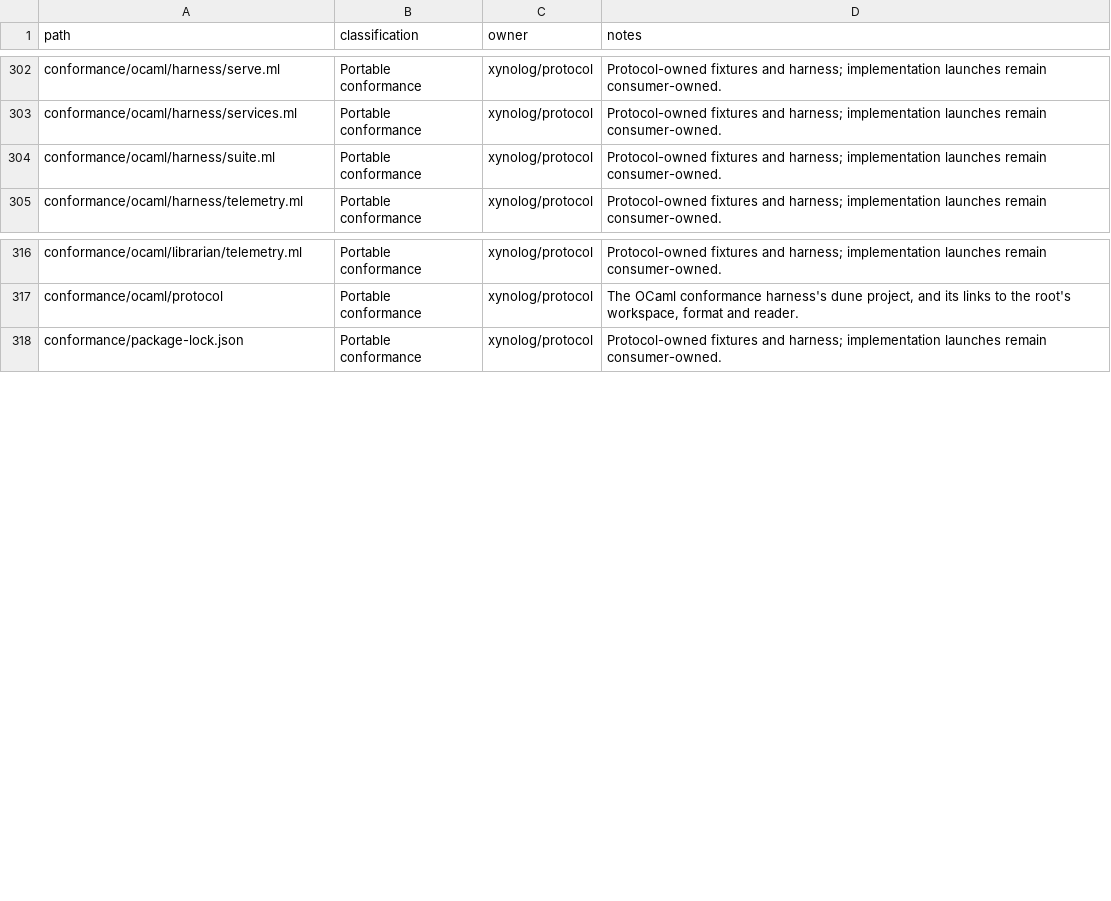
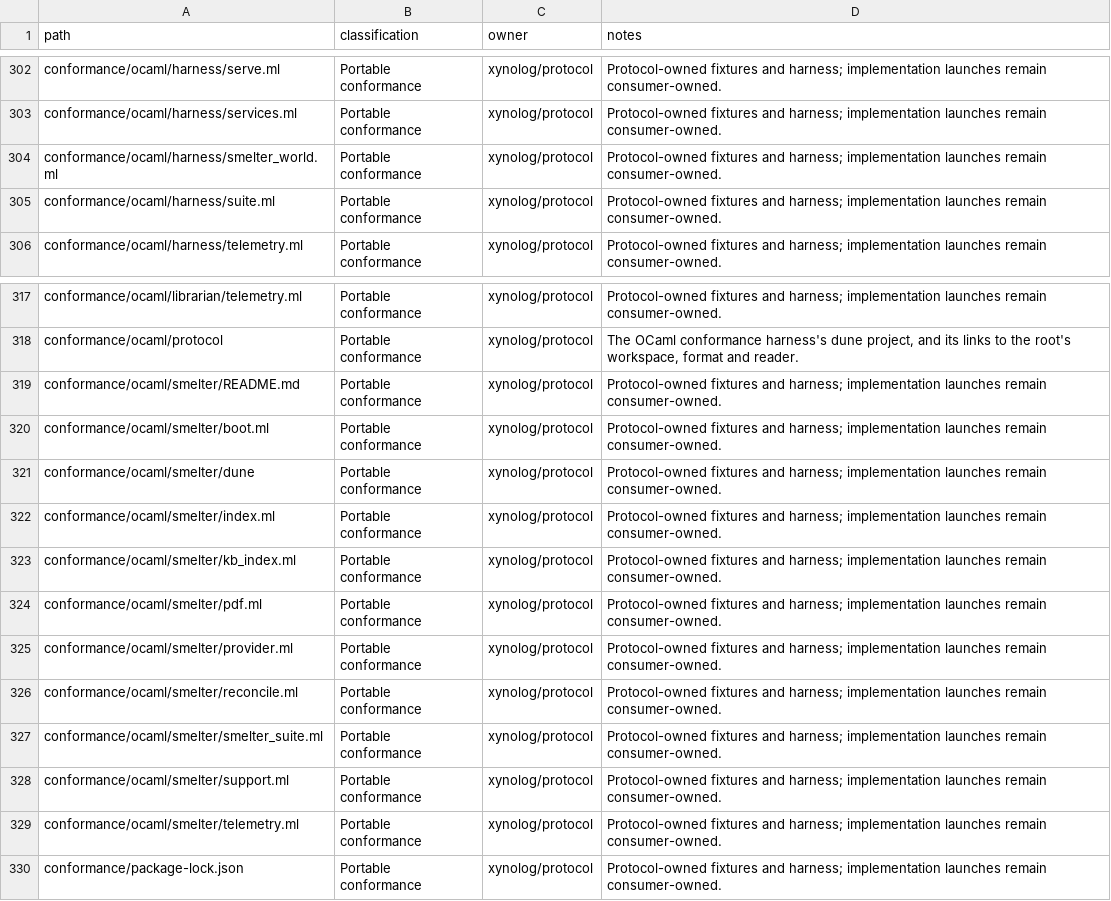
Before and after one commit to Xynoplex/protocol, a CSV file: OWNERSHIP-INVENTORY.csv, drawn as a sheet; only a part is shown, gaps mark what is left out.

Commit message:
The smelter suite's provider, kb-index, pdf, reconcile and telemetry cases run on the OCaml harness
provider.ml, kb_index.ml, pdf.ml, reconcile.ml and telemetry.ml port their
TypeScript files case for case, with the titles vitest gives them. With boot
and index, all 73 run, 72 passing and the one known failure failing, against
images bb38209, as the TypeScript did.

- How many texts a request carries, and that an Ollama is asked one thing at
  a time, are embedding/requests.json's; the event-failed line is
  smelter/messages.json's row, its fields filled and its facts carried.
- A rebuild that could not do every resource is answered with
  rebuild-incomplete's words, held whole.
- A minted Qdrant token is verified with jose, HS256 with the key, its
  header and claims those of vectors/token-cases.json. The other knowledge
  base's planted points are the payload table's JSON as written.
- Qdrant.payload_member_of_some names a payload member the table states of
  some point, as machineRead is.
- smelter/README.md: the suite on the OCaml harness.

Signed-off-by: Adam Pingel <oss@pingel.org>

```diff
--- a/OWNERSHIP-INVENTORY.csv
+++ b/OWNERSHIP-INVENTORY.csv
@@ -303,2 +303,3 @@ conformance/ocaml/harness/serve.ml,Portable conformance,xynolog/protocol,Protoco
 conformance/ocaml/harness/services.ml,Portable conformance,xynolog/protocol,Protocol-owned fixtures and harness; implementation launches remain consumer-owned.
+conformance/ocaml/harness/smelter_world.ml,Portable conformance,xynolog/protocol,Protocol-owned fixtures and harness; implementation launches remain consumer-owned.
 conformance/ocaml/harness/suite.ml,Portable conformance,xynolog/protocol,Protocol-owned fixtures and harness; implementation launches remain consumer-owned.
@@ -317,2 +318,13 @@ conformance/ocaml/librarian/telemetry.ml,Portable conformance,xynolog/protocol,P
 conformance/ocaml/protocol,Portable conformance,xynolog/protocol,"The OCaml conformance harness's dune project, and its links to the root's workspace, format and reader."
+conformance/ocaml/smelter/README.md,Portable conformance,xynolog/protocol,Protocol-owned fixtures and harness; implementation launches remain consumer-owned.
+conformance/ocaml/smelter/boot.ml,Portable conformance,xynolog/protocol,Protocol-owned fixtures and harness; implementation launches remain consumer-owned.
+conformance/ocaml/smelter/dune,Portable conformance,xynolog/protocol,Protocol-owned fixtures and harness; implementation launches remain consumer-owned.
+conformance/ocaml/smelter/index.ml,Portable conformance,xynolog/protocol,Protocol-owned fixtures and harness; implementation launches remain consumer-owned.
+conformance/ocaml/smelter/kb_index.ml,Portable conformance,xynolog/protocol,Protocol-owned fixtures and harness; implementation launches remain consumer-owned.
+conformance/ocaml/smelter/pdf.ml,Portable conformance,xynolog/protocol,Protocol-owned fixtures and harness; implementation launches remain consumer-owned.
+conformance/ocaml/smelter/provider.ml,Portable conformance,xynolog/protocol,Protocol-owned fixtures and harness; implementation launches remain consumer-owned.
+conformance/ocaml/smelter/reconcile.ml,Portable conformance,xynolog/protocol,Protocol-owned fixtures and harness; implementation launches remain consumer-owned.
+conformance/ocaml/smelter/smelter_suite.ml,Portable conformance,xynolog/protocol,Protocol-owned fixtures and harness; implementation launches remain consumer-owned.
+conformance/ocaml/smelter/support.ml,Portable conformance,xynolog/protocol,Protocol-owned fixtures and harness; implementation launches remain consumer-owned.
+conformance/ocaml/smelter/telemetry.ml,Portable conformance,xynolog/protocol,Protocol-owned fixtures and harness; implementation launches remain consumer-owned.
 conformance/package-lock.json,Portable conformance,xynolog/protocol,Protocol-owned fixtures and harness; implementation launches remain consumer-owned.
```
Also changed, not shown: 8 other files.
